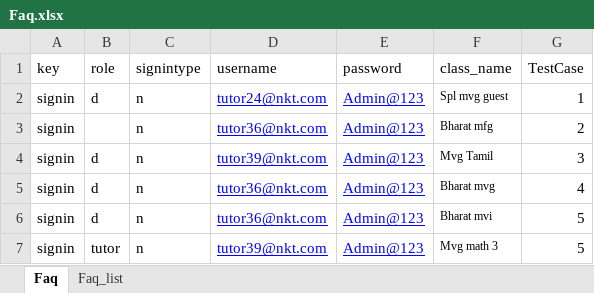
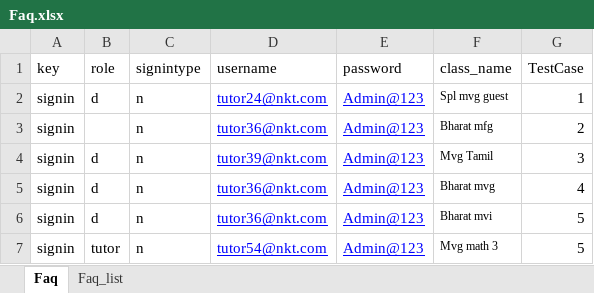
Before and after one commit to rajthilak87/test, an Excel workbook: TestDataXls/Faq.xlsx, sheet Faq, drawn as a sheet; values as stored, in another font and other column widths than the file's, no borders; the diff names each change by its address in the sheet, - before the commit and + after, or states it on an @@ line.

```diff
--- a/TestDataXls/Faq.xlsx (sheet Faq)
+++ b/TestDataXls/Faq.xlsx (sheet Faq)
-D7 (username): tutor39@nkt.com
+D7 (username): tutor54@nkt.com
```
Also changed, not shown: Screenshots/Add class Report.xlsx, TestDataXls/signup.xlsx, 8 other files.
